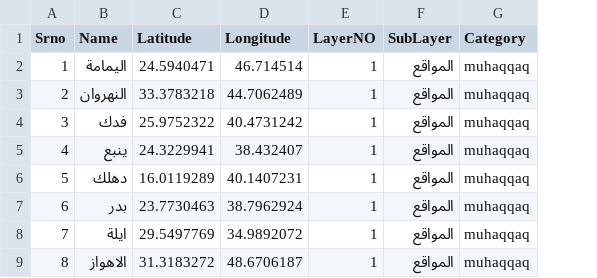
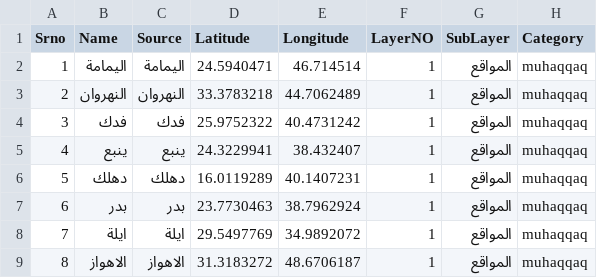
Before and after one commit to Hawaamish/UyoonalAkhbaar, a CSV file: Uyun2Map_Data.csv, drawn as a sheet; only a part is shown; the diff names each change by its address in the sheet, - before the commit and + after, or states it on an @@ line.

```diff
--- a/Uyun2Map_Data.csv
+++ b/Uyun2Map_Data.csv
+column C (Source), rows 2-9: اليمامة | النهروان | فدك | ينبع | دهلك | بدر | ايلة | الاهواز
```
Also changed, not shown: 1 other file.
